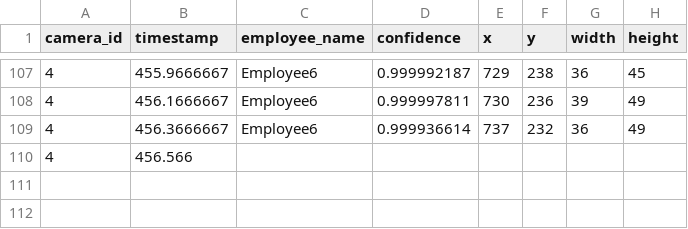
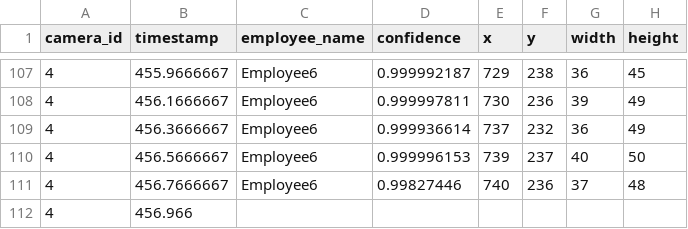
Before and after one commit to DataDynam/vision-based-attendance-system, a CSV file: Attendance_Logic_Module/test4.csv, drawn as a sheet; only a part is shown, gaps mark what is left out.

```diff
--- a/Attendance_Logic_Module/test4.csv
+++ b/Attendance_Logic_Module/test4.csv
@@ -109,2 +109,4 @@ camera_id,timestamp,employee_name,confidence,x,y,width,height
 4,456.3666667,Employee6,0.999936614,737,232,36,49
-4,456.566
+4,456.5666667,Employee6,0.999996153,739,237,40,50
+4,456.7666667,Employee6,0.99827446,740,236,37,48
+4,456.966
```
